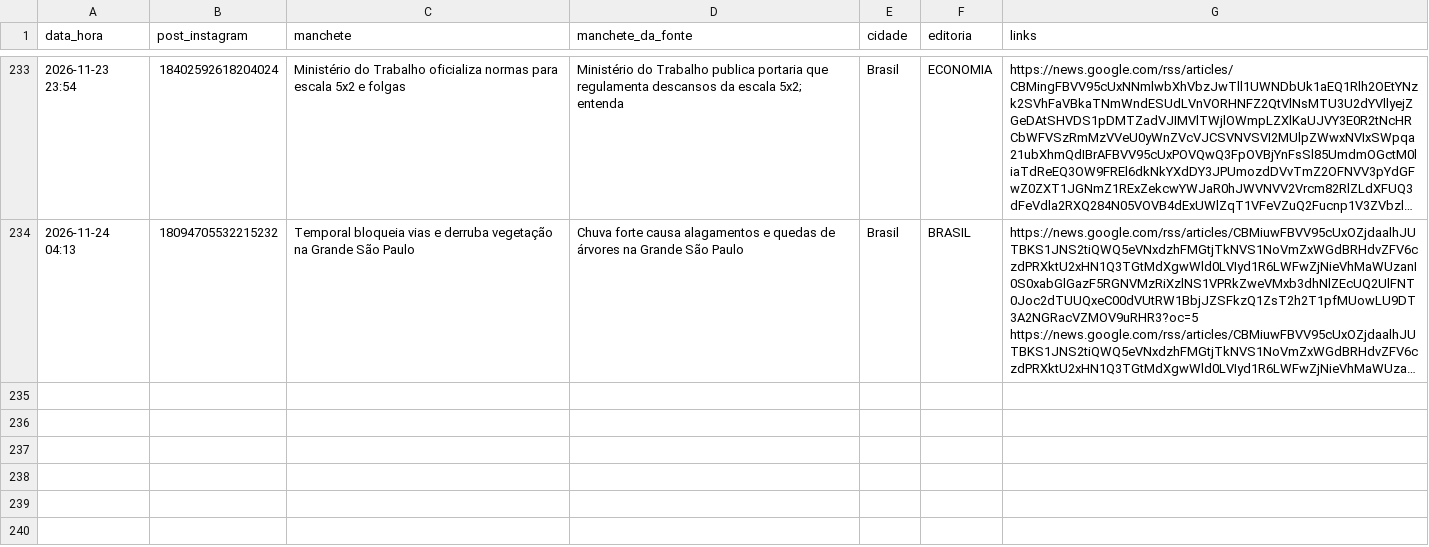
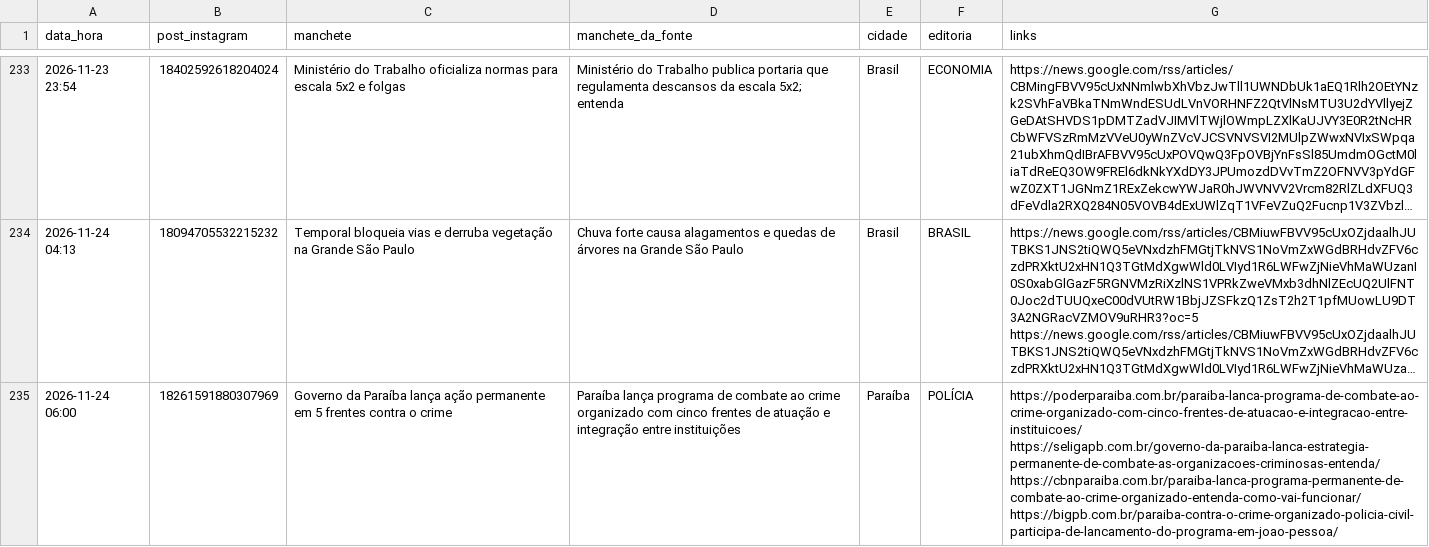
Before and after one commit to ccreatormkt-glitch/portal-noticias, a CSV file: state/noticias_publicadas.csv, drawn as a sheet; only a part is shown, gaps mark what is left out; long unchanged cells end in …; the diff names each change by its address in the sheet, - before the commit and + after, or states it on an @@ line.

```diff
--- a/state/noticias_publicadas.csv
+++ b/state/noticias_publicadas.csv
+row 235: 2026-11-24 06:00 | 18261591880307969 | Governo da Paraíba lança ação permanente em 5 frentes contra o crime | Paraíba lança programa de combate ao crime organizado com cinco frentes de atuação e integração entre instituições | Paraíba | POLÍCIA | https://poderparaiba.com.br/paraiba-lanca-programa-de-combate-ao-crime-organizado-com-cinco-frentes-de-atuacao-e-integracao-entre-instituicoes/ https://seligapb.com.br/governo-da-paraiba-lanca-estrategia-permanente-de-combate-as-organizacoes-criminosas-entenda/ https://cbnparaiba.com.br/paraiba-lanca-programa-permanente-de-combate-ao-crime-organizado-entenda-como-vai-funcionar/ https://bigpb.com.br/paraiba-contra-o-crime-organizado-policia-civil-participa-de-lancamento-do-programa-em-joao-pessoa/
```
Also changed, not shown: 2 other files.
